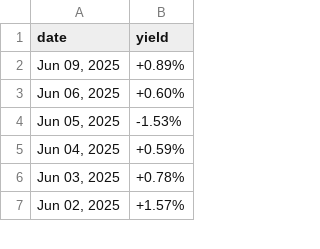
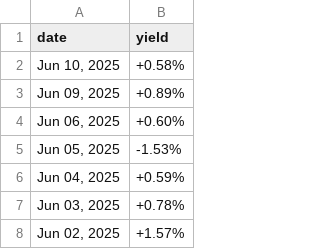
Before and after one commit to mvansan/VN-JP-MacroIndicators-Crawler, a CSV file: data/raw/jp_bond_yield.csv, drawn as a sheet; only a part is shown; the diff names each change by its address in the sheet, - before the commit and + after, or states it on an @@ line.

```diff
--- a/data/raw/jp_bond_yield.csv
+++ b/data/raw/jp_bond_yield.csv
+row 2: Jun 10, 2025 | +0.58%
```
Also changed, not shown: data/cleaned/jp_bond_yield_cleaned.csv, data/cleaned/vn_bond_yield_cleaned.csv, 1 other file.
